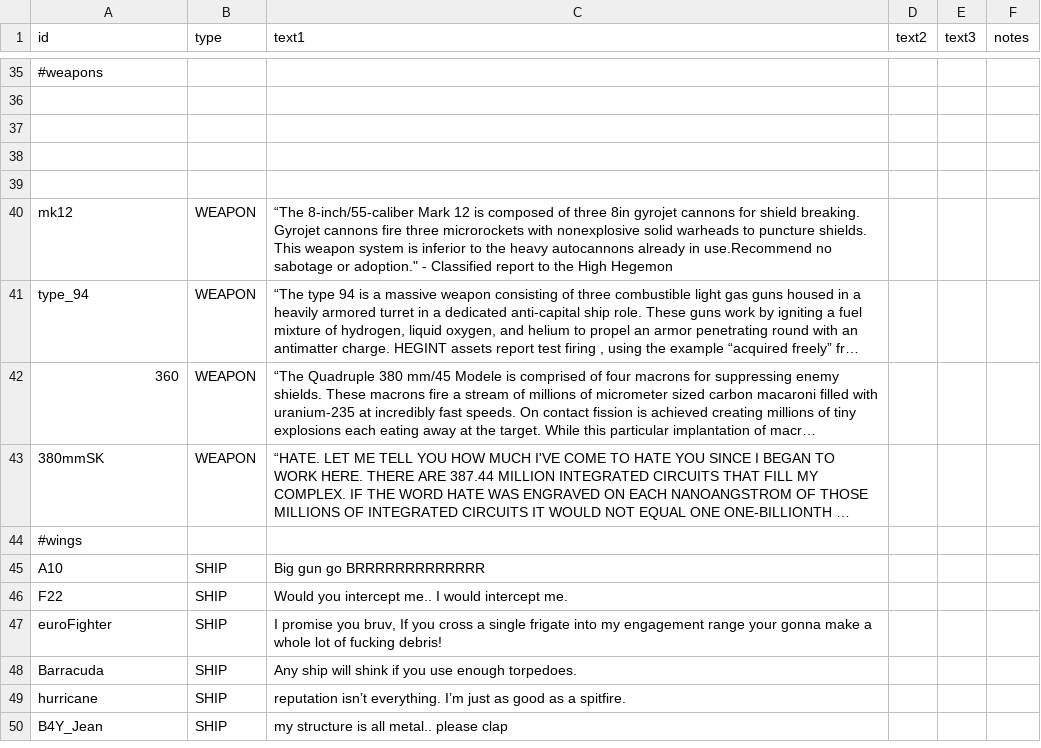
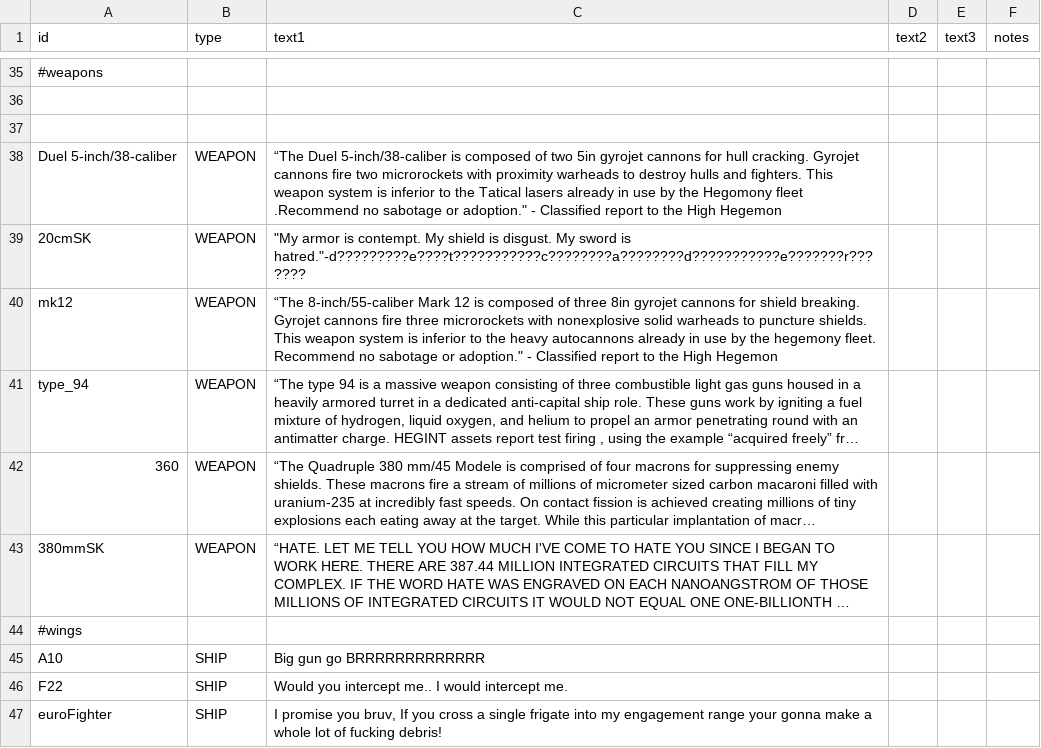
Before and after one commit to bryceOctovioOstrem/domainReformed, a CSV file: data/strings/descriptions.csv, drawn as a sheet; only a part is shown, gaps mark what is left out; the shorter side is filled out with more unchanged rows; long unchanged cells end in …; the diff names each change by its address in the sheet, - before the commit and + after, or states it on an @@ line.

```diff
--- a/data/strings/descriptions.csv
+++ b/data/strings/descriptions.csv
-row 38: (empty)
+row 38: Duel 5-inch/38-caliber | WEAPON | “The Duel 5-inch/38-caliber is composed of two 5in gyrojet cannons for hull cracking. Gyrojet cannons fire two microrockets with proximity warheads to destroy hulls and fighters. This weapon system is inferior to the Tatical lasers already in use by the Hegomony fleet .Recommend no sabotage or adoption." - Classified report to the High Hegemon
-row 39: (empty)
+row 39: 20cmSK | WEAPON | "My armor is contempt. My shield is disgust. My sword is hatred."-d?????????e????t???????????c????????a????????d???????????e???????r???????
-C40 (text1): …already in use.Recommend no sabotage…
+C40 (text1): …already in use by the hegemony fleet. Recommend no sabotage…
```
Also changed, not shown: data/hulls/ship_data.csv, data/weapons/weapon_data.csv, 6 other files.
